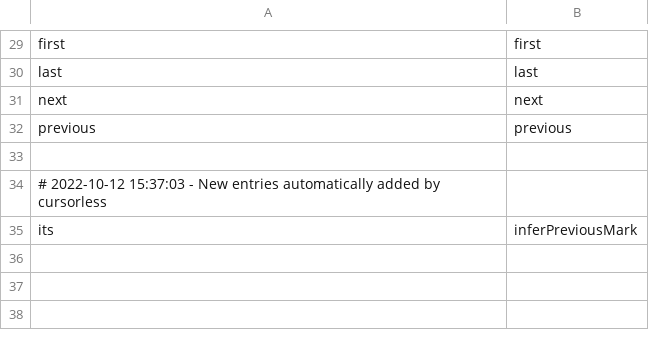
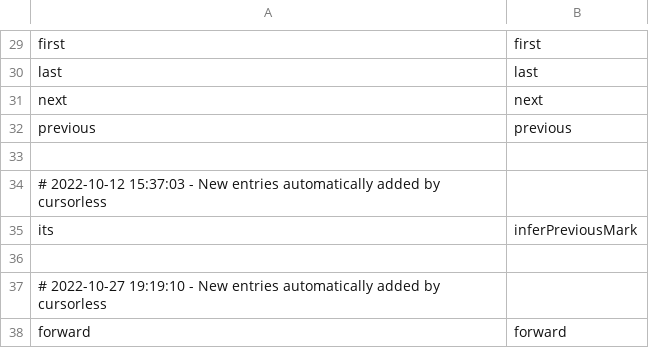
Before and after one commit to pokey/pokey_talon, a CSV file: cursorless-settings/modifiers.csv, drawn as a sheet; only a part is shown, gaps mark what is left out.

```diff
--- a/cursorless-settings/modifiers.csv
+++ b/cursorless-settings/modifiers.csv
@@ -35 +35,4 @@ previous, previous
 its, inferPreviousMark
+
+# 2022-10-27 19:19:10 - New entries automatically added by cursorless
+forward, forward
```
Also changed, not shown: cursorless-settings/modifier_scope_types.csv, settings/additional_words.csv, 6 other files.
